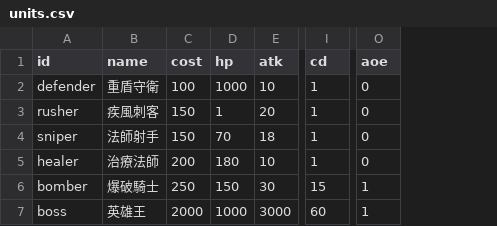
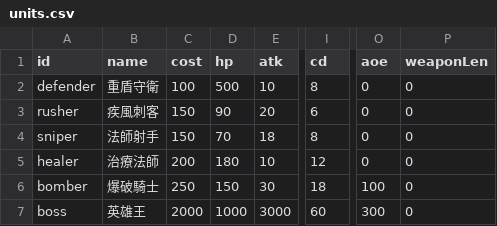
Before and after one commit to rintrint/rintrint.github.io, a CSV file: cat/data/units.csv, drawn as a sheet; only a part is shown, gaps mark what is left out; the diff names each change by its address in the sheet, - before the commit and + after, or states it on an @@ line.

```diff
--- a/cat/data/units.csv
+++ b/cat/data/units.csv
+column P (weaponLen), rows 2-7: all 0
-D2 (hp): 1000
+D2 (hp): 500
-I2 (cd): 1
+I2 (cd): 8
-D3 (hp): 1
+D3 (hp): 90
-I3 (cd): 1
+I3 (cd): 6
-I4 (cd): 1
+I4 (cd): 8
-I5 (cd): 1
+I5 (cd): 12
-I6 (cd): 15
+I6 (cd): 18
-O6 (aoe): 1
+O6 (aoe): 100
-O7 (aoe): 1
+O7 (aoe): 300
```
Also changed, not shown: cat/data/enemies.csv, 6 other files.
